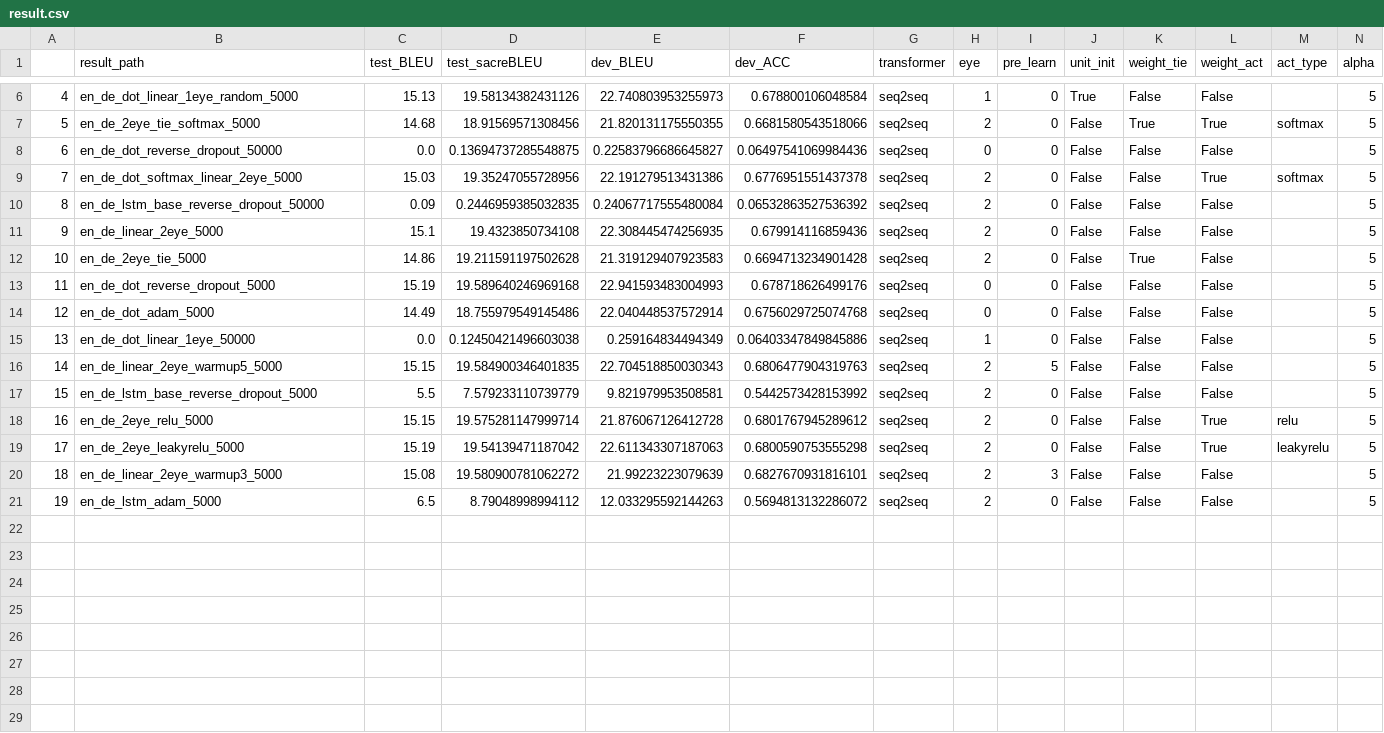
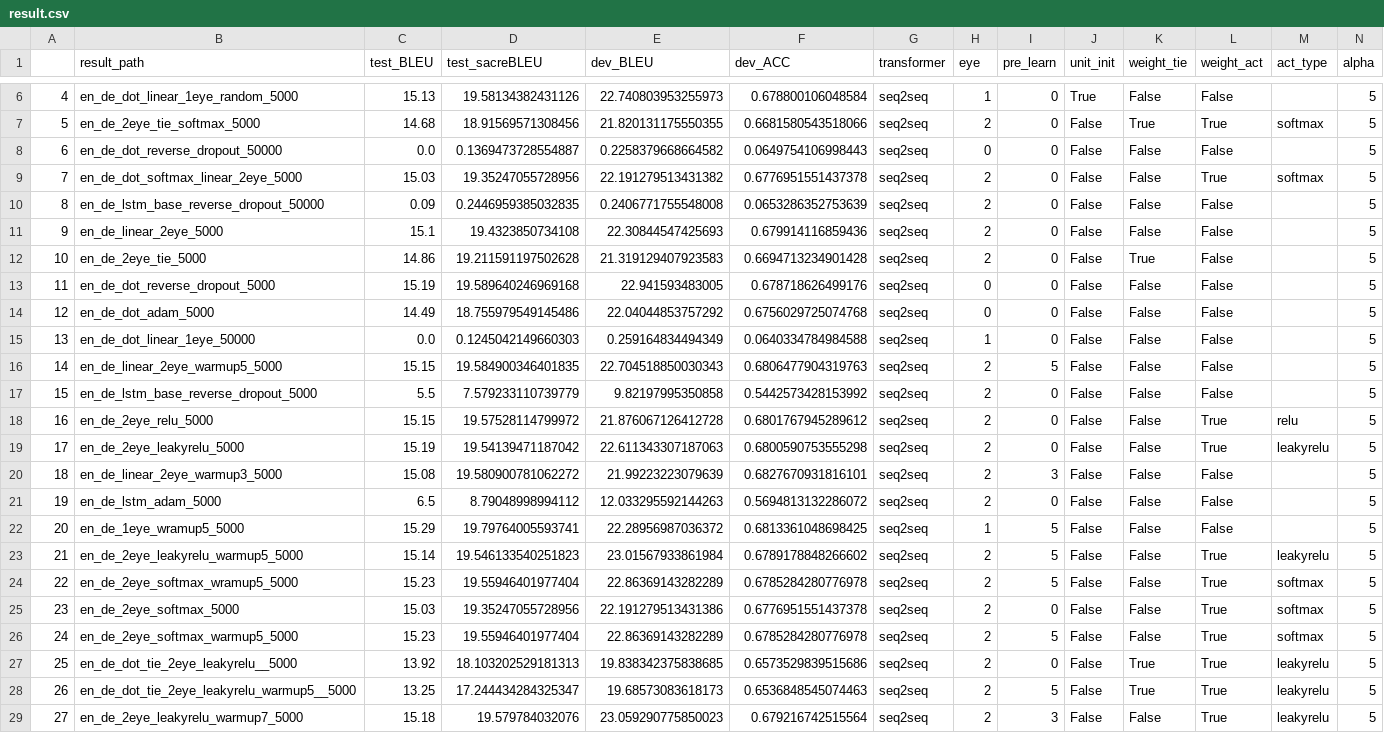
Before and after one commit to KimGyunYeop/UnitLinearAtt, a CSV file: result.csv, drawn as a sheet; only a part is shown, gaps mark what is left out; rows hold the shown columns only; the diff names each change by its address in the sheet, - before the commit and + after, or states it on an @@ line.

```diff
--- a/result.csv
+++ b/result.csv
-D8 (test_sacreBLEU): 0.13694737285548875
+D8 (test_sacreBLEU): 0.1369473728554887
-E8 (dev_BLEU): 0.22583796686645827
+E8 (dev_BLEU): 0.2258379668664582
-F8 (dev_ACC): 0.06497541069984436
+F8 (dev_ACC): 0.0649754106998443
-E9 (dev_BLEU): 22.191279513431386
+E9 (dev_BLEU): 22.191279513431382
-E10 (dev_BLEU): 0.24067717555480084
+E10 (dev_BLEU): 0.2406771755548008
-F10 (dev_ACC): 0.06532863527536392
+F10 (dev_ACC): 0.0653286352753639
-E11 (dev_BLEU): 22.308445474256935
+E11 (dev_BLEU): 22.30844547425693
-E13 (dev_BLEU): 22.941593483004993
+E13 (dev_BLEU): 22.941593483005
-E14 (dev_BLEU): 22.040448537572914
+E14 (dev_BLEU): 22.04044853757292
-D15 (test_sacreBLEU): 0.12450421496603038
+D15 (test_sacreBLEU): 0.1245042149660303
-F15 (dev_ACC): 0.06403347849845886
+F15 (dev_ACC): 0.0640334784984588
-E17 (dev_BLEU): 9.821979953508581
+E17 (dev_BLEU): 9.82197995350858
-D18 (test_sacreBLEU): 19.575281147999714
+D18 (test_sacreBLEU): 19.57528114799972
+row 22: 20 | en_de_1eye_wramup5_5000 | 15.29 | 19.79764005593741 | 22.28956987036372 | 0.6813361048698425 | seq2seq | 1 | 5 | False | False | False |  | 5
+row 23: 21 | en_de_2eye_leakyrelu_warmup5_5000 | 15.14 | 19.546133540251823 | 23.01567933861984 | 0.6789178848266602 | seq2seq | 2 | 5 | False | False | True | leakyrelu | 5
+row 24: 22 | en_de_2eye_softmax_wramup5_5000 | 15.23 | 19.55946401977404 | 22.86369143282289 | 0.6785284280776978 | seq2seq | 2 | 5 | False | False | True | softmax | 5
+row 25: 23 | en_de_2eye_softmax_5000 | 15.03 | 19.35247055728956 | 22.191279513431386 | 0.6776951551437378 | seq2seq | 2 | 0 | False | False | True | softmax | 5
+row 26: 24 | en_de_2eye_softmax_warmup5_5000 | 15.23 | 19.55946401977404 | 22.86369143282289 | 0.6785284280776978 | seq2seq | 2 | 5 | False | False | True | softmax | 5
+row 27: 25 | en_de_dot_tie_2eye_leakyrelu__5000 | 13.92 | 18.103202529181313 | 19.838342375838685 | 0.6573529839515686 | seq2seq | 2 | 0 | False | True | True | leakyrelu | 5
+row 28: 26 | en_de_dot_tie_2eye_leakyrelu_warmup5__5000 | 13.25 | 17.244434284325347 | 19.68573083618173 | 0.6536848545074463 | seq2seq | 2 | 5 | False | True | True | leakyrelu | 5
+row 29: 27 | en_de_2eye_leakyrelu_warmup7_5000 | 15.18 | 19.579784032076 | 23.059290775850023 | 0.679216742515564 | seq2seq | 2 | 3 | False | False | True | leakyrelu | 5
```
Also changed, not shown: result_greedy.csv, 4 other files.
